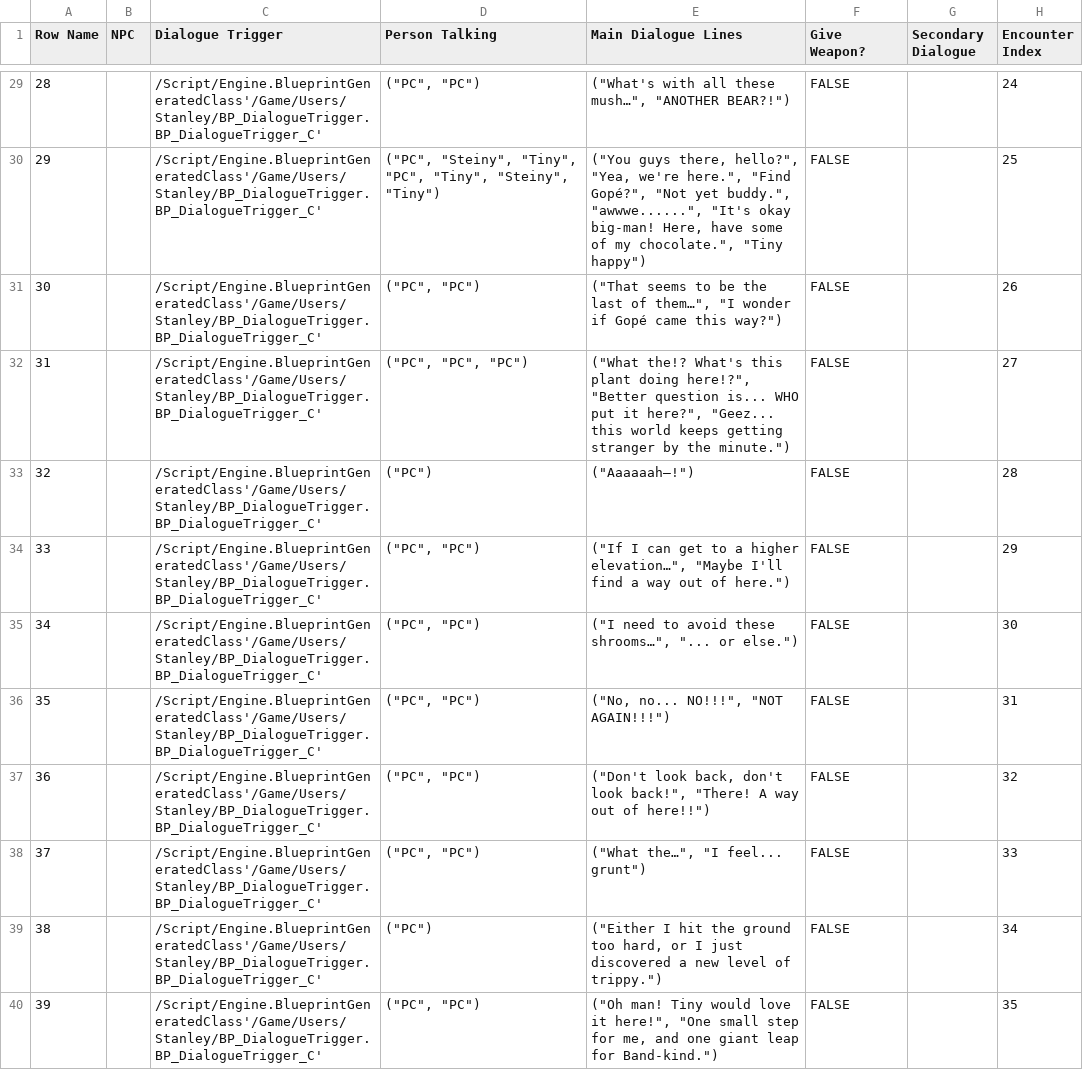
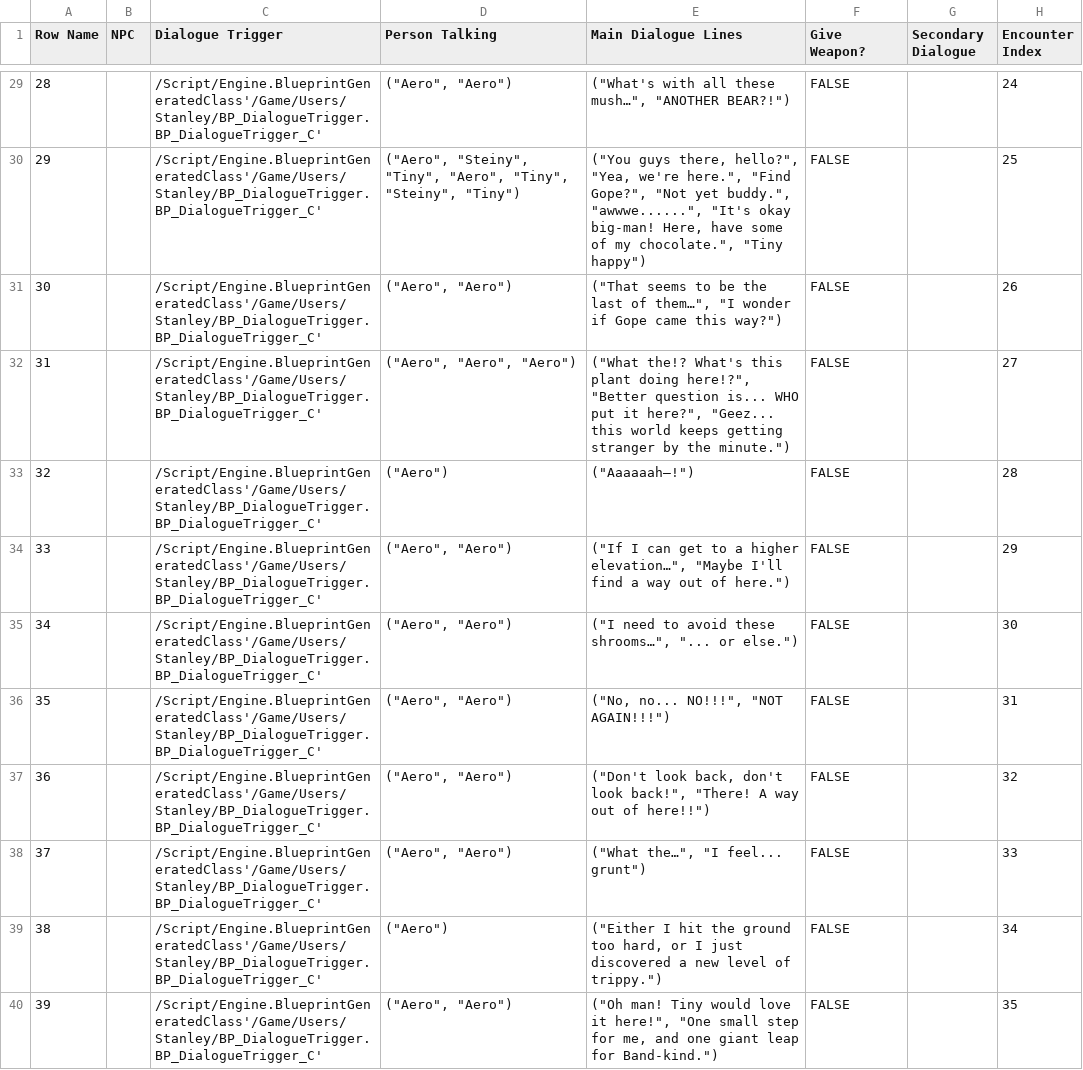
Before and after one commit to DanDiazRivera/RockStars, a CSV file: RockStars/Content/Users/Stanley/DT_Dialogue.csv, drawn as a sheet; only a part is shown, gaps mark what is left out; the diff covers the shown part only.

```diff
--- a/RockStars/Content/Users/Stanley/DT_Dialogue.csv
+++ b/RockStars/Content/Users/Stanley/DT_Dialogue.csv
@@ -29,12 +29,12 @@ Row Name,NPC,Dialogue Trigger,Person Talking,Main Dialogue Lines,Give Weapon?,Se
-28,,/Script/Engine.BlueprintGeneratedClass'/Game/Users/Stanley/BP_DialogueTrigger.BP_DialogueTrigger_C',"(""PC"", ""PC"")","(""What's with all these mush…"", ""ANOTHER BEAR?!"")",FALSE,,24
-29,,/Script/Engine.BlueprintGeneratedClass'/Game/Users/Stanley/BP_DialogueTrigger.BP_DialogueTrigger_C',"(""PC"", ""Steiny"", ""Tiny"", ""PC"", ""Tiny"", ""Steiny"", ""Tiny"")","(""You guys there, hello?"", ""Yea, we're here."", ""Find Gopé?"", ""Not yet buddy."", ""awwwe......"", ""It's okay big-man! Here, have some of my chocolate."", ""Tiny happy"")",FALSE,,25
-30,,/Script/Engine.BlueprintGeneratedClass'/Game/Users/Stanley/BP_DialogueTrigger.BP_DialogueTrigger_C',"(""PC"", ""PC"")","(""That seems to be the last of them…"", ""I wonder if Gopé came this way?"")",FALSE,,26
-31,,/Script/Engine.BlueprintGeneratedClass'/Game/Users/Stanley/BP_DialogueTrigger.BP_DialogueTrigger_C',"(""PC"", ""PC"", ""PC"")","(""What the!? What's this plant doing here!?"", ""Better question is... WHO put it here?"", ""Geez... this world keeps getting stranger by the minute."")",FALSE,,27
-32,,/Script/Engine.BlueprintGeneratedClass'/Game/Users/Stanley/BP_DialogueTrigger.BP_DialogueTrigger_C',"(""PC"")","(""Aaaaaah—!"")",FALSE,,28
-33,,/Script/Engine.BlueprintGeneratedClass'/Game/Users/Stanley/BP_DialogueTrigger.BP_DialogueTrigger_C',"(""PC"", ""PC"")","(""If I can get to a higher elevation…"", ""Maybe I'll find a way out of here."")",FALSE,,29
-34,,/Script/Engine.BlueprintGeneratedClass'/Game/Users/Stanley/BP_DialogueTrigger.BP_DialogueTrigger_C',"(""PC"", ""PC"")","(""I need to avoid these shrooms…"", ""... or else."")",FALSE,,30
-35,,/Script/Engine.BlueprintGeneratedClass'/Game/Users/Stanley/BP_DialogueTrigger.BP_DialogueTrigger_C',"(""PC"", ""PC"")","(""No, no... NO!!!"", ""NOT AGAIN!!!"")",FALSE,,31
-36,,/Script/Engine.BlueprintGeneratedClass'/Game/Users/Stanley/BP_DialogueTrigger.BP_DialogueTrigger_C',"(""PC"", ""PC"")","(""Don't look back, don't look back!"", ""There! A way out of here!!"")",FALSE,,32
-37,,/Script/Engine.BlueprintGeneratedClass'/Game/Users/Stanley/BP_DialogueTrigger.BP_DialogueTrigger_C',"(""PC"", ""PC"")","(""What the…"", ""I feel... grunt"")",FALSE,,33
-38,,/Script/Engine.BlueprintGeneratedClass'/Game/Users/Stanley/BP_DialogueTrigger.BP_DialogueTrigger_C',"(""PC"")","(""Either I hit the ground too hard, or I just discovered a new level of trippy."")",FALSE,,34
-39,,/Script/Engine.BlueprintGeneratedClass'/Game/Users/Stanley/BP_DialogueTrigger.BP_DialogueTrigger_C',"(""PC"", ""PC"")","(""Oh man! Tiny would love it here!"", ""One small step for me, and one giant leap for Band-kind."")",FALSE,,35
+28,,/Script/Engine.BlueprintGeneratedClass'/Game/Users/Stanley/BP_DialogueTrigger.BP_DialogueTrigger_C',"(""Aero"", ""Aero"")","(""What's with all these mush…"", ""ANOTHER BEAR?!"")",FALSE,,24
+29,,/Script/Engine.BlueprintGeneratedClass'/Game/Users/Stanley/BP_DialogueTrigger.BP_DialogueTrigger_C',"(""Aero"", ""Steiny"", ""Tiny"", ""Aero"", ""Tiny"", ""Steiny"", ""Tiny"")","(""You guys there, hello?"", ""Yea, we're here."", ""Find Gope?"", ""Not yet buddy."", ""awwwe......"", ""It's okay big-man! Here, have some of my chocolate."", ""Tiny happy"")",FALSE,,25
+30,,/Script/Engine.BlueprintGeneratedClass'/Game/Users/Stanley/BP_DialogueTrigger.BP_DialogueTrigger_C',"(""Aero"", ""Aero"")","(""That seems to be the last of them…"", ""I wonder if Gope came this way?"")",FALSE,,26
+31,,/Script/Engine.BlueprintGeneratedClass'/Game/Users/Stanley/BP_DialogueTrigger.BP_DialogueTrigger_C',"(""Aero"", ""Aero"", ""Aero"")","(""What the!? What's this plant doing here!?"", ""Better question is... WHO put it here?"", ""Geez... this world keeps getting stranger by the minute."")",FALSE,,27
+32,,/Script/Engine.BlueprintGeneratedClass'/Game/Users/Stanley/BP_DialogueTrigger.BP_DialogueTrigger_C',"(""Aero"")","(""Aaaaaah—!"")",FALSE,,28
+33,,/Script/Engine.BlueprintGeneratedClass'/Game/Users/Stanley/BP_DialogueTrigger.BP_DialogueTrigger_C',"(""Aero"", ""Aero"")","(""If I can get to a higher elevation…"", ""Maybe I'll find a way out of here."")",FALSE,,29
+34,,/Script/Engine.BlueprintGeneratedClass'/Game/Users/Stanley/BP_DialogueTrigger.BP_DialogueTrigger_C',"(""Aero"", ""Aero"")","(""I need to avoid these shrooms…"", ""... or else."")",FALSE,,30
+35,,/Script/Engine.BlueprintGeneratedClass'/Game/Users/Stanley/BP_DialogueTrigger.BP_DialogueTrigger_C',"(""Aero"", ""Aero"")","(""No, no... NO!!!"", ""NOT AGAIN!!!"")",FALSE,,31
+36,,/Script/Engine.BlueprintGeneratedClass'/Game/Users/Stanley/BP_DialogueTrigger.BP_DialogueTrigger_C',"(""Aero"", ""Aero"")","(""Don't look back, don't look back!"", ""There! A way out of here!!"")",FALSE,,32
+37,,/Script/Engine.BlueprintGeneratedClass'/Game/Users/Stanley/BP_DialogueTrigger.BP_DialogueTrigger_C',"(""Aero"", ""Aero"")","(""What the…"", ""I feel... grunt"")",FALSE,,33
+38,,/Script/Engine.BlueprintGeneratedClass'/Game/Users/Stanley/BP_DialogueTrigger.BP_DialogueTrigger_C',"(""Aero"")","(""Either I hit the ground too hard, or I just discovered a new level of trippy."")",FALSE,,34
+39,,/Script/Engine.BlueprintGeneratedClass'/Game/Users/Stanley/BP_DialogueTrigger.BP_DialogueTrigger_C',"(""Aero"", ""Aero"")","(""Oh man! Tiny would love it here!"", ""One small step for me, and one giant leap for Band-kind."")",FALSE,,35
```
Also changed, not shown: 45 edited cells elsewhere in this file, 9 other files.
